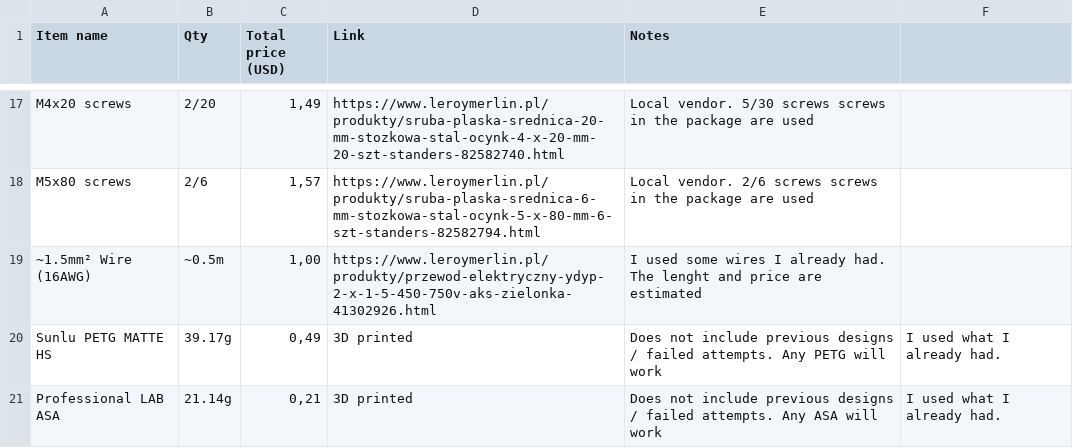
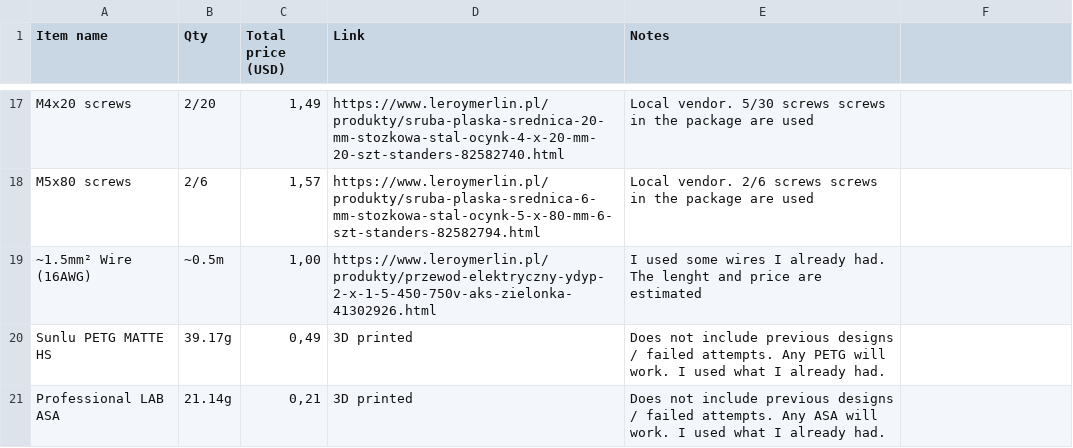
Before and after one commit to Plomyk1/Comet-Dryer, a CSV file: BOM.csv, drawn as a sheet; only a part is shown, gaps mark what is left out.

Commit message:
Fix BOM formatting

```diff
--- a/BOM.csv
+++ b/BOM.csv
@@ -19,3 +19,3 @@ M5x80 screws,2/6,"1,57",https://www.leroymerlin.pl/produkty/sruba-plaska-srednic
 ~1.5mm² Wire (16AWG),~0.5m,"1,00",https://www.leroymerlin.pl/produkty/przewod-elektryczny-ydyp-2-x-1-5-450-750v-aks-zielonka-41302926.html,I used some wires I already had. The lenght and price are estimated
-Sunlu PETG MATTE HS,39.17g,"0,49",3D printed,Does not include previous designs / failed attempts. Any PETG will work, I used what I already had.
-Professional LAB ASA,21.14g,"0,21",3D printed,Does not include previous designs / failed attempts. Any ASA will work, I used what I already had.
+Sunlu PETG MATTE HS,39.17g,"0,49",3D printed,Does not include previous designs / failed attempts. Any PETG will work. I used what I already had.
+Professional LAB ASA,21.14g,"0,21",3D printed,Does not include previous designs / failed attempts. Any ASA will work. I used what I already had.
```
